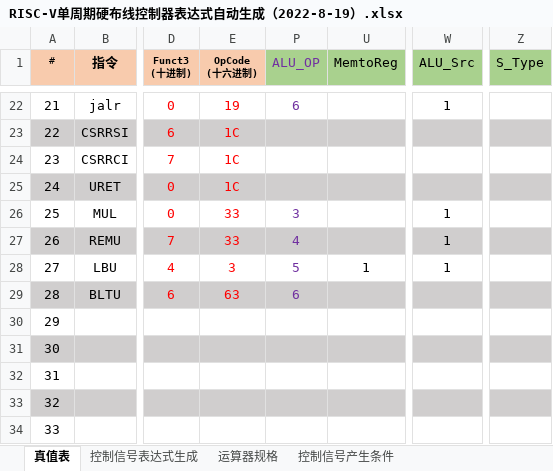
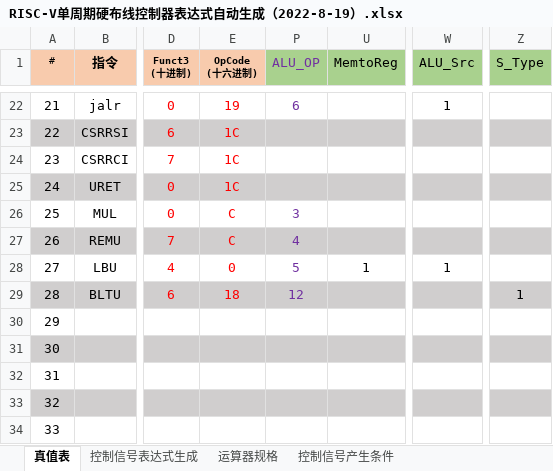
Before and after one commit to Sanstoolow0513/HUST_CS_EXP, an Excel workbook: hust-cscons-design/hust-cscons-design/cpu21-riscv/RISC-V单周期硬布线控制器表达式自动生成（2022-8-19）.xlsx, sheet 真值表, drawn as a sheet; only a part is shown, gaps mark what is left out; values as stored, in another font and other column widths than the file's, no borders; conditional formats not drawn; the diff names each change by its address in the sheet, - before the commit and + after, or states it on an @@ line.

```diff
--- a/hust-cscons-design/hust-cscons-design/cpu21-riscv/RISC-V单周期硬布线控制器表达式自动生成（2022-8-19）.xlsx (sheet 真值表)
+++ b/hust-cscons-design/hust-cscons-design/cpu21-riscv/RISC-V单周期硬布线控制器表达式自动生成（2022-8-19）.xlsx (sheet 真值表)
-E26:E27 (OpCode (十六进制)): 33
+E26:E27 (OpCode (十六进制)): C
-W26:W27 (ALU_Src): 1
+W26:W27 (ALU_Src): (empty)
-E28 (OpCode (十六进制)): 3
+E28 (OpCode (十六进制)): 0
-E29 (OpCode (十六进制)): 63
+E29 (OpCode (十六进制)): 18
-P29 (ALU_OP): 6
+P29 (ALU_OP): 12
-Z29 (S_Type): (empty)
+Z29 (S_Type): 1
```
Also changed, not shown: sheet 控制信号表达式生成, hidden cells, 5 other files.
